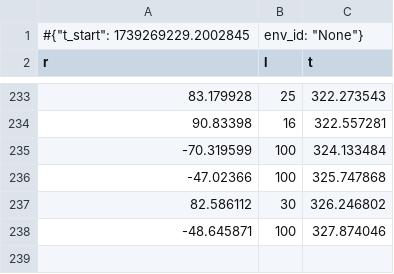
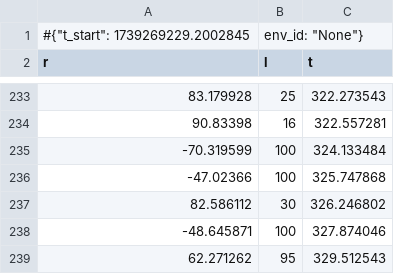
Before and after one commit to cymeo/MT_Project, a CSV file: controllers/RL_Controller/monitor_logs/env_01.2.monitor.csv, drawn as a sheet; only a part is shown, gaps mark what is left out.

```diff
--- a/controllers/RL_Controller/monitor_logs/env_01.2.monitor.csv
+++ b/controllers/RL_Controller/monitor_logs/env_01.2.monitor.csv
@@ -238 +238,2 @@ r,l,t
 -48.645871,100,327.874046
+62.271262,95,329.512543
```
